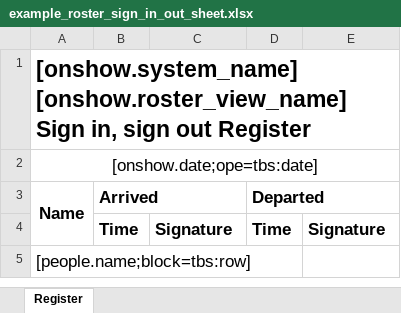
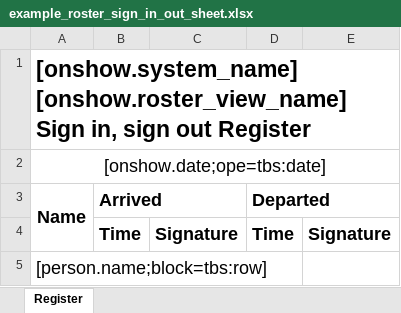
Before and after one commit to tbar0970/jethro-pmm, an Excel workbook: resources/merge_samples/example_roster_sign_in_out_sheet.xlsx, sheet Register, drawn as a sheet; values as stored, in another font and other column widths than the file's, no borders; the diff names each change by its address in the sheet, - before the commit and + after, or states it on an @@ line.

```diff
--- a/resources/merge_samples/example_roster_sign_in_out_sheet.xlsx (sheet Register)
+++ b/resources/merge_samples/example_roster_sign_in_out_sheet.xlsx (sheet Register)
@@ A2 text size: larger @@
@@ A3:B3 text size: larger @@
@@ D3 text size: larger @@
@@ B4:E4 text size: larger @@
-A5 (Name): [people.name;block=tbs:row]
+A5 (Name): [person.name;block=tbs:row]
@@ A5 text size: larger @@
```
Also changed, not shown: resources/merge_samples/example_monthly_attendance2.xlsx, 7 other files.
